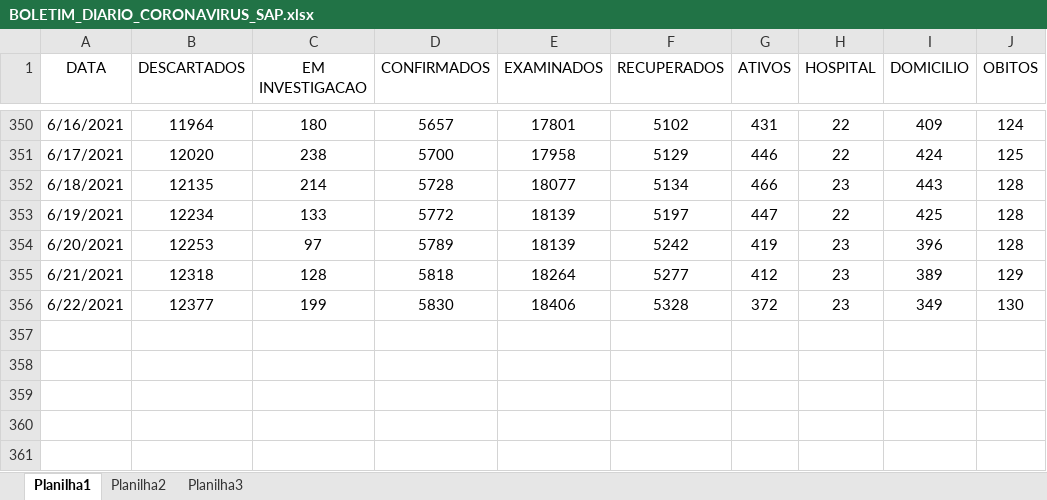
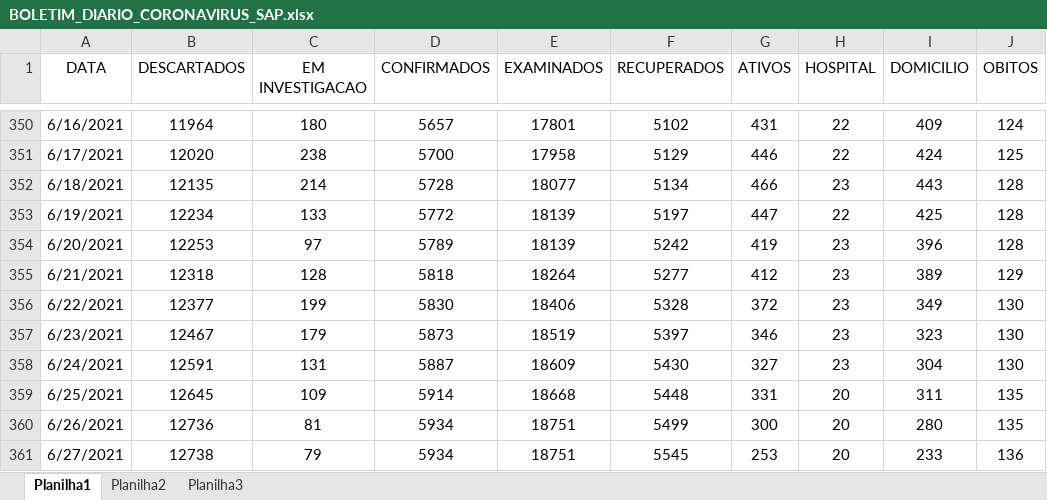
Before and after one commit to GiliardGodoi/covid-sap-data, an Excel workbook: data/raw/BOLETIM_DIARIO_CORONAVIRUS_SAP.xlsx, sheet Planilha1, drawn as a sheet; only a part is shown, gaps mark what is left out; values as stored, in another font and other column widths than the file's, no borders; the diff names each change by its address in the sheet, - before the commit and + after, or states it on an @@ line.

Commit message:
add data until June 28th

```diff
--- a/data/raw/BOLETIM_DIARIO_CORONAVIRUS_SAP.xlsx (sheet Planilha1)
+++ b/data/raw/BOLETIM_DIARIO_CORONAVIRUS_SAP.xlsx (sheet Planilha1)
+row 357: 6/23/2021 | 12467 | 179 | 5873 | 18519 | 5397 | 346 | 23 | 323 | 130
+row 358: 6/24/2021 | 12591 | 131 | 5887 | 18609 | 5430 | 327 | 23 | 304 | 130
+row 359: 6/25/2021 | 12645 | 109 | 5914 | 18668 | 5448 | 331 | 20 | 311 | 135
+row 360: 6/26/2021 | 12736 | 81 | 5934 | 18751 | 5499 | 300 | 20 | 280 | 135
+row 361: 6/27/2021 | 12738 | 79 | 5934 | 18751 | 5545 | 253 | 20 | 233 | 136
```
Also changed, not shown: 7 other files.
